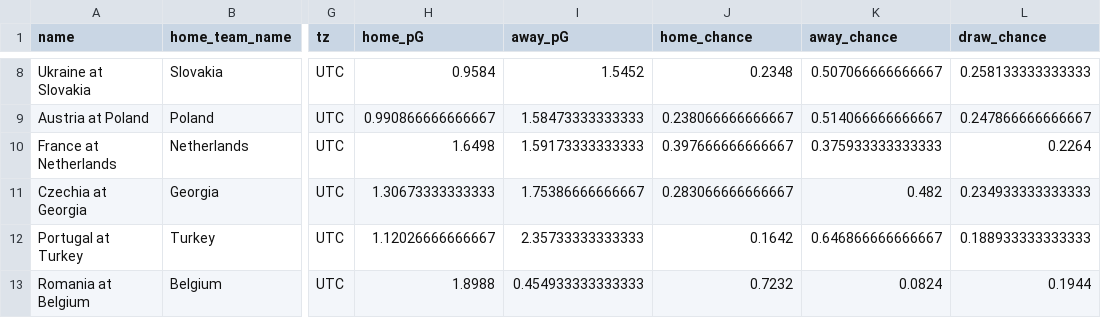
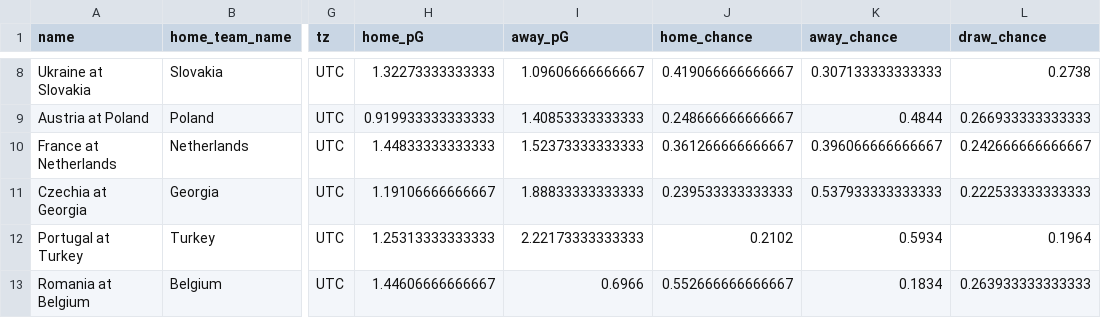
Before and after one commit to zecellomaster/tprdatarepo, a CSV file: 2024 Euro/EuroRefinedScoreTable.csv, drawn as a sheet; only a part is shown, gaps mark what is left out; the diff covers the shown part only; the diff names each change by its address in the sheet, - before the commit and + after, or states it on an @@ line.

```diff
--- a/2024 Euro/EuroRefinedScoreTable.csv
+++ b/2024 Euro/EuroRefinedScoreTable.csv
-H8 (home_pG): 0.9584
+H8 (home_pG): 1.32273333333333
-I8 (away_pG): 1.5452
+I8 (away_pG): 1.09606666666667
-J8 (home_chance): 0.2348
+J8 (home_chance): 0.419066666666667
-K8 (away_chance): 0.507066666666667
+K8 (away_chance): 0.307133333333333
-L8 (draw_chance): 0.258133333333333
+L8 (draw_chance): 0.2738
-H9 (home_pG): 0.990866666666667
+H9 (home_pG): 0.919933333333333
-I9 (away_pG): 1.58473333333333
+I9 (away_pG): 1.40853333333333
-J9 (home_chance): 0.238066666666667
+J9 (home_chance): 0.248666666666667
-K9 (away_chance): 0.514066666666667
+K9 (away_chance): 0.4844
-L9 (draw_chance): 0.247866666666667
+L9 (draw_chance): 0.266933333333333
-H10 (home_pG): 1.6498
+H10 (home_pG): 1.44833333333333
-I10 (away_pG): 1.59173333333333
+I10 (away_pG): 1.52373333333333
-J10 (home_chance): 0.397666666666667
+J10 (home_chance): 0.361266666666667
-K10 (away_chance): 0.375933333333333
+K10 (away_chance): 0.396066666666667
-L10 (draw_chance): 0.2264
+L10 (draw_chance): 0.242666666666667
-H11 (home_pG): 1.30673333333333
+H11 (home_pG): 1.19106666666667
-I11 (away_pG): 1.75386666666667
+I11 (away_pG): 1.88833333333333
-J11 (home_chance): 0.283066666666667
+J11 (home_chance): 0.239533333333333
-K11 (away_chance): 0.482
+K11 (away_chance): 0.537933333333333
-L11 (draw_chance): 0.234933333333333
+L11 (draw_chance): 0.222533333333333
-H12 (home_pG): 1.12026666666667
+H12 (home_pG): 1.25313333333333
-I12 (away_pG): 2.35733333333333
+I12 (away_pG): 2.22173333333333
-J12 (home_chance): 0.1642
+J12 (home_chance): 0.2102
-K12 (away_chance): 0.646866666666667
+K12 (away_chance): 0.5934
-L12 (draw_chance): 0.188933333333333
+L12 (draw_chance): 0.1964
-H13 (home_pG): 1.8988
+H13 (home_pG): 1.44606666666667
-I13 (away_pG): 0.454933333333333
+I13 (away_pG): 0.6966
-J13 (home_chance): 0.7232
+J13 (home_chance): 0.552666666666667
-K13 (away_chance): 0.0824
+K13 (away_chance): 0.1834
-L13 (draw_chance): 0.1944
+L13 (draw_chance): 0.263933333333333
```
Also changed, not shown: 90 edited cells elsewhere in this file, 1 other file.
